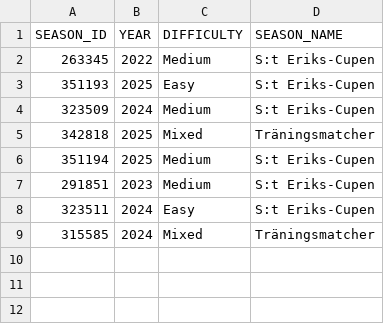
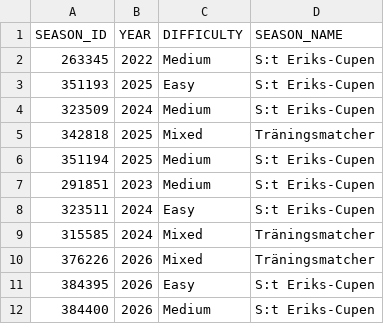
Before and after one commit to calleo/svenskalag-analytics, a CSV file: dbt_svenska_lag_analytics_bq/seeds/seed_seasons.csv, drawn as a sheet; the diff names each change by its address in the sheet, - before the commit and + after, or states it on an @@ line.

Commit message:
feat: add 2026 seasons
S:t Eriks-Cupen (Easy/Medium) and Träningsmatcher for 2026 — fixes
relationships test on activity.season_id (18 unseeded rows).

```diff
--- a/dbt_svenska_lag_analytics_bq/seeds/seed_seasons.csv
+++ b/dbt_svenska_lag_analytics_bq/seeds/seed_seasons.csv
+row 10: 376226 | 2026 | Mixed | Träningsmatcher
+row 11: 384395 | 2026 | Easy | S:t Eriks-Cupen
+row 12: 384400 | 2026 | Medium | S:t Eriks-Cupen
```
